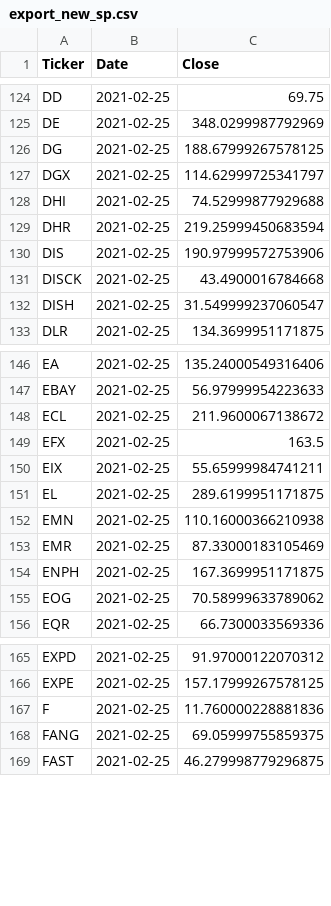
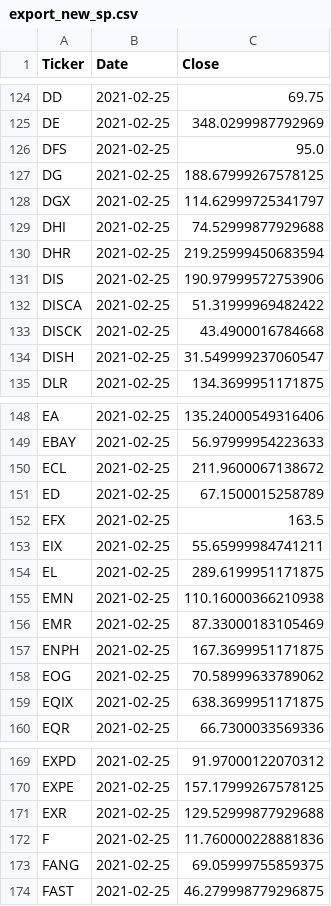
Before and after one commit to jamsonsor/Yahoo_finance_project, a CSV file: sp500/export_new_sp.csv, drawn as a sheet; only a part is shown, gaps mark what is left out; the diff covers the shown part only; the diff names each change by its address in the sheet, - before the commit and + after, or states it on an @@ line.

```diff
--- a/sp500/export_new_sp.csv
+++ b/sp500/export_new_sp.csv
+row 126: DFS | 2021-02-25 | 95.0
+row 132: DISCA | 2021-02-25 | 51.31999969482422
+row 151: ED | 2021-02-25 | 67.1500015258789
+row 159: EQIX | 2021-02-25 | 638.3699951171875
+row 171: EXR | 2021-02-25 | 129.52999877929688
```
Also changed, not shown: 2 added rows elsewhere in this file, 4 other files.
